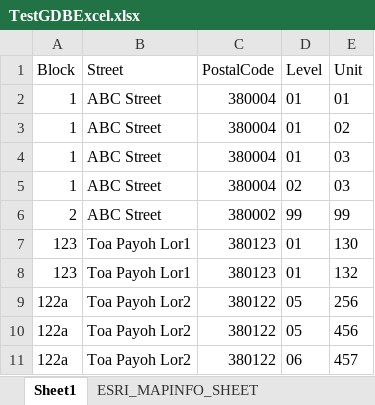
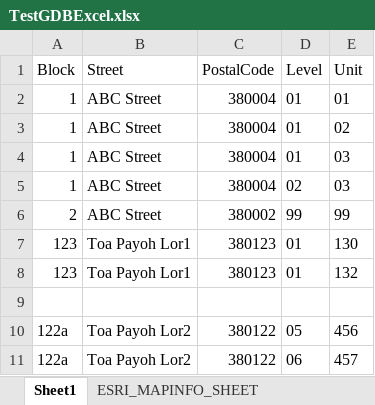
Before and after one commit to chszh/ESC_HDB, an Excel workbook: TestGDBExcel.xlsx, sheet Sheet1, drawn as a sheet; values as stored, in another font and other column widths than the file's, no borders; the diff names each change by its address in the sheet, - before the commit and + after, or states it on an @@ line.

Commit message:
Detect 'extra' models in gdb, update test xlsx to mimic 'extra' model

```diff
--- a/TestGDBExcel.xlsx (sheet Sheet1)
+++ b/TestGDBExcel.xlsx (sheet Sheet1)
-row 9: 122a | Toa Payoh Lor2 | 380122 | 05 | 256
+row 9: (empty)
```
Also changed, not shown: 1 other file.
